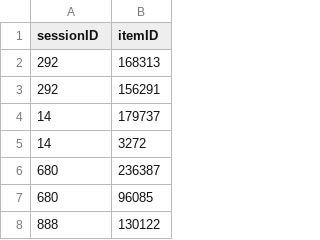
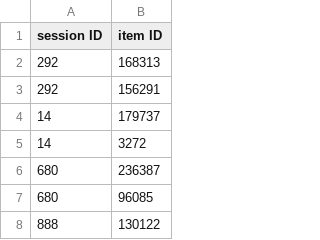
Before and after one commit to BundleRec/bundle_recommendation, a CSV file: dataset/clothing/session_item.csv, drawn as a sheet; only a part is shown.

```diff
--- a/dataset/clothing/session_item.csv
+++ b/dataset/clothing/session_item.csv
@@ -1,2 +1,2 @@
-sessionID,itemID
+session ID,item ID
 292,168313
```
Also changed, not shown: dataset/clothing/session_bundle.csv, dataset/clothing/user_bundle.csv, 23 other files.
